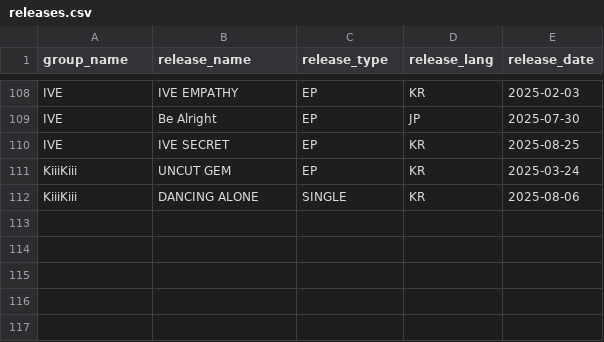
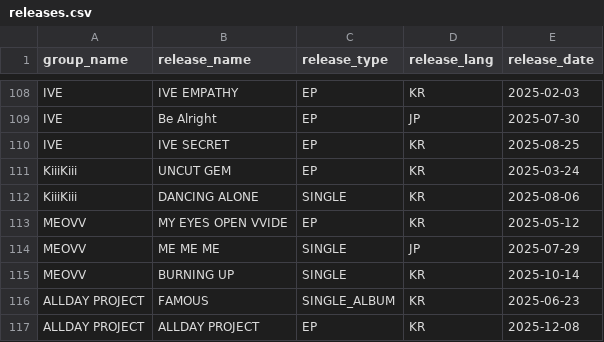
Before and after one commit to Joe1160/database, a CSV file: data/releases.csv, drawn as a sheet; only a part is shown, gaps mark what is left out; the diff names each change by its address in the sheet, - before the commit and + after, or states it on an @@ line.

```diff
--- a/data/releases.csv
+++ b/data/releases.csv
+row 113: MEOVV | MY EYES OPEN VVIDE | EP | KR | 2025-05-12
+row 114: MEOVV | ME ME ME | SINGLE | JP | 2025-07-29
+row 115: MEOVV | BURNING UP | SINGLE | KR | 2025-10-14
+row 116: ALLDAY PROJECT | FAMOUS | SINGLE_ALBUM | KR | 2025-06-23
+row 117: ALLDAY PROJECT | ALLDAY PROJECT | EP | KR | 2025-12-08
```
Also changed, not shown: data/companies.csv, data/groups.csv, 15 other files.
